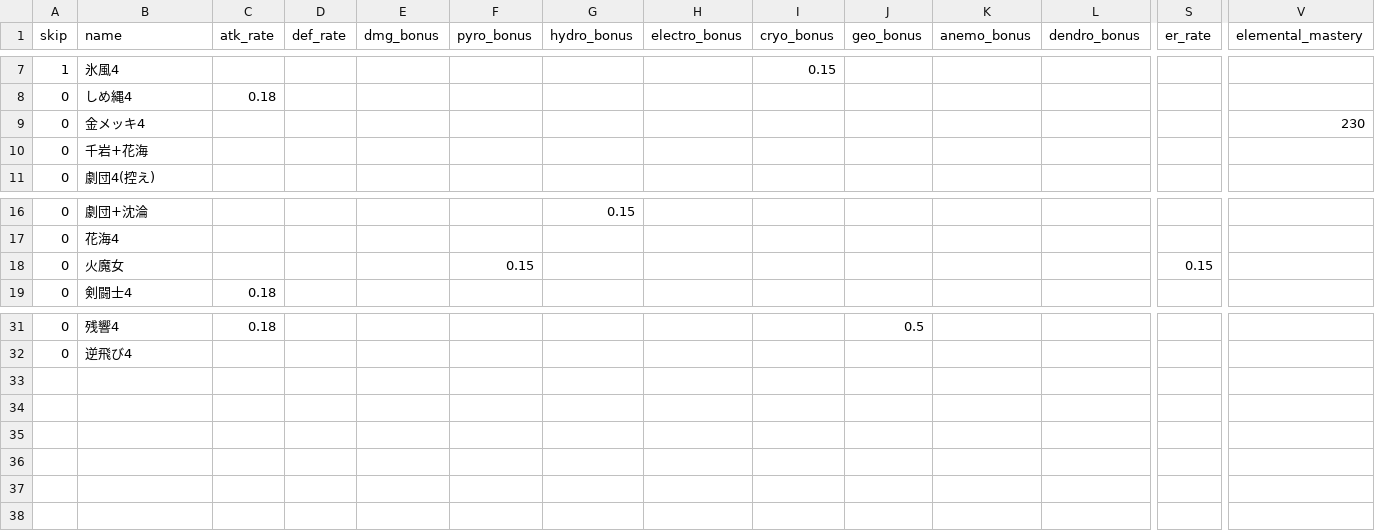
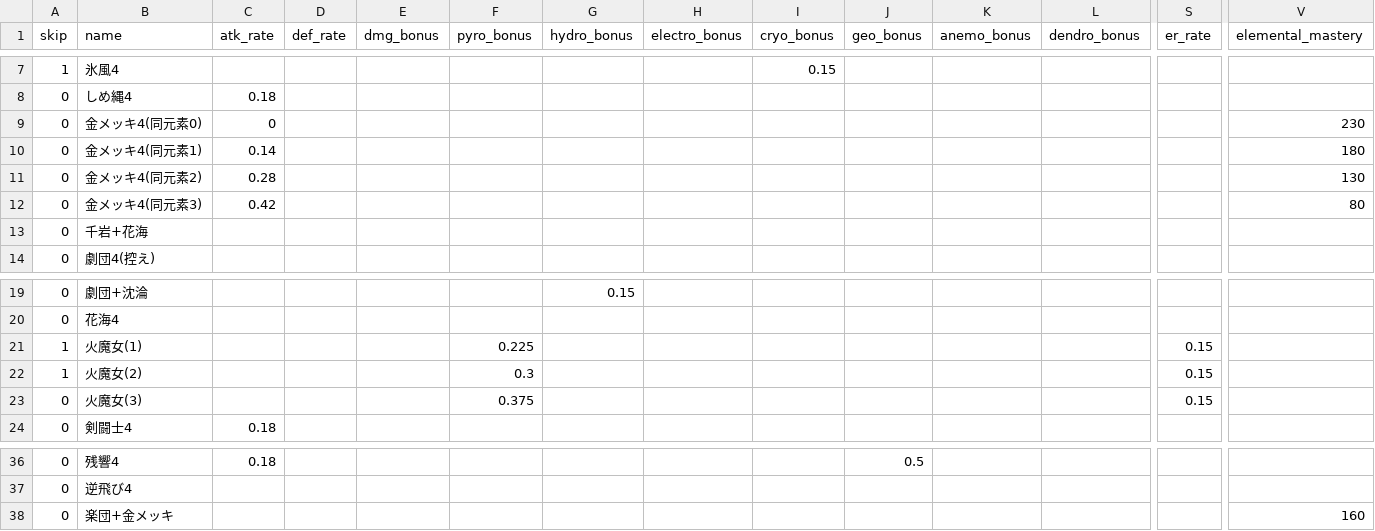
Before and after one commit to kuronekoieko/genshin, a CSV file: Assets/_MyAssets/Resources/CSV/ArtSet.csv, drawn as a sheet; only a part is shown, gaps mark what is left out; addresses are those after the commit; rows hold the shown columns only; the diff names each change by its address in the sheet, - before the commit and + after, or states it on an @@ line.

```diff
--- a/Assets/_MyAssets/Resources/CSV/ArtSet.csv
+++ b/Assets/_MyAssets/Resources/CSV/ArtSet.csv
-B9 (name): 金メッキ4
+B9 (name): 金メッキ4(同元素0)
-C9 (atk_rate): (empty)
+C9 (atk_rate): 0
+row 10: 0 | 金メッキ4(同元素1) | 0.14 |  |  |  |  |  |  |  |  |  |  | 180
+row 11: 0 | 金メッキ4(同元素2) | 0.28 |  |  |  |  |  |  |  |  |  |  | 130
+row 12: 0 | 金メッキ4(同元素3) | 0.42 |  |  |  |  |  |  |  |  |  |  | 80
+row 21: 1 | 火魔女(1) |  |  |  | 0.225 |  |  |  |  |  |  | 0.15
+row 22: 1 | 火魔女(2) |  |  |  | 0.3 |  |  |  |  |  |  | 0.15
-B23 (name): 火魔女
+B23 (name): 火魔女(3)
-F23 (pyro_bonus): 0.15
+F23 (pyro_bonus): 0.375
+row 38: 0 | 楽団+金メッキ |  |  |  |  |  |  |  |  |  |  |  | 160
```
Also changed, not shown: Assets/_MyAssets/Resources/CSV/Chara.csv, Assets/_MyAssets/Resources/CSV/Weapon.csv, 14 other files.
